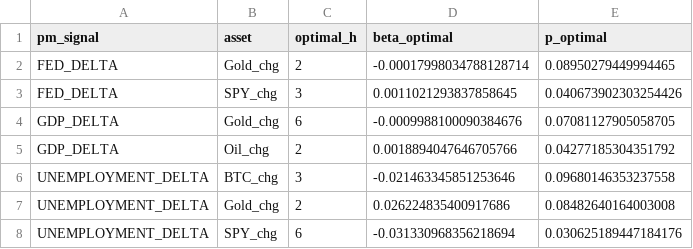
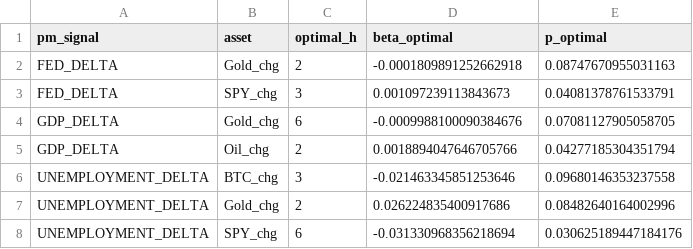
Before and after one commit to flyingduck0/ML_Seminar_Project, a CSV file: results/results_irf.csv, drawn as a sheet.

```diff
--- a/results/results_irf.csv
+++ b/results/results_irf.csv
@@ -1,8 +1,8 @@
 pm_signal,asset,optimal_h,beta_optimal,p_optimal
-FED_DELTA,Gold_chg,2,-0.00017998034788128714,0.08950279449994465
-FED_DELTA,SPY_chg,3,0.0011021293837858645,0.040673902303254426
+FED_DELTA,Gold_chg,2,-0.0001809891252662918,0.08747670955031163
+FED_DELTA,SPY_chg,3,0.001097239113843673,0.04081378761533791
 GDP_DELTA,Gold_chg,6,-0.0009988100090384676,0.07081127905058705
-GDP_DELTA,Oil_chg,2,0.0018894047646705766,0.04277185304351792
+GDP_DELTA,Oil_chg,2,0.0018894047646705766,0.04277185304351794
 UNEMPLOYMENT_DELTA,BTC_chg,3,-0.021463345851253646,0.09680146353237558
-UNEMPLOYMENT_DELTA,Gold_chg,2,0.026224835400917686,0.08482640164003008
+UNEMPLOYMENT_DELTA,Gold_chg,2,0.026224835400917686,0.08482640164002996
 UNEMPLOYMENT_DELTA,SPY_chg,6,-0.031330968356218694,0.030625189447184176
```
Also changed, not shown: results/current_signals.csv, results/results_backtest.csv, 8 other files.
